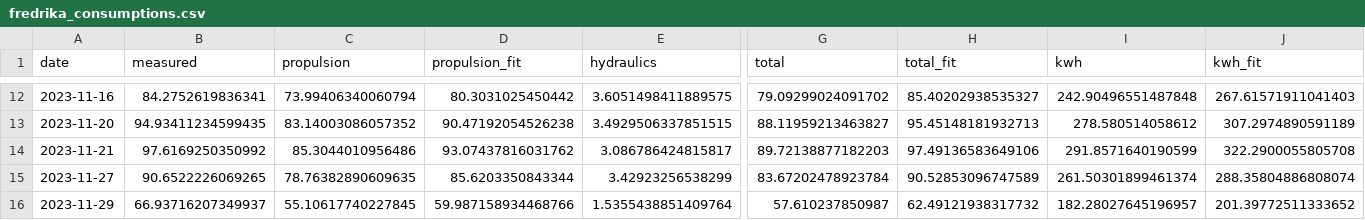
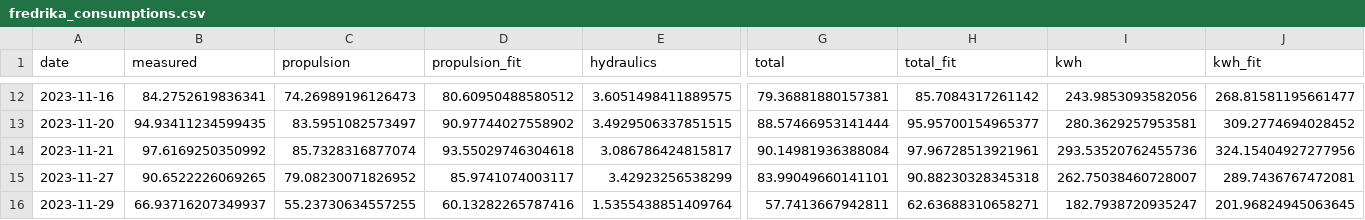
Before and after one commit to arvidsorfeldt/py-fish, a CSV file: fredrika_consumptions.csv, drawn as a sheet; only a part is shown, gaps mark what is left out; the diff covers the shown part only; the diff names each change by its address in the sheet, - before the commit and + after, or states it on an @@ line.

```diff
--- a/fredrika_consumptions.csv
+++ b/fredrika_consumptions.csv
-C12 (propulsion): 73.99406340060794
+C12 (propulsion): 74.26989196126473
-D12 (propulsion_fit): 80.3031025450442
+D12 (propulsion_fit): 80.60950488580512
-G12 (total): 79.09299024091702
+G12 (total): 79.36881880157381
-H12 (total_fit): 85.40202938535327
+H12 (total_fit): 85.7084317261142
-I12 (kwh): 242.90496551487848
+I12 (kwh): 243.9853093582056
-J12 (kwh_fit): 267.61571911041403
+J12 (kwh_fit): 268.81581195661477
-C13 (propulsion): 83.14003086057352
+C13 (propulsion): 83.5951082573497
-D13 (propulsion_fit): 90.47192054526238
+D13 (propulsion_fit): 90.97744027558902
-G13 (total): 88.11959213463827
+G13 (total): 88.57466953141444
-H13 (total_fit): 95.45148181932713
+H13 (total_fit): 95.95700154965377
-I13 (kwh): 278.580514058612
+I13 (kwh): 280.3629257953581
-J13 (kwh_fit): 307.2974890591189
+J13 (kwh_fit): 309.2774694028452
-C14 (propulsion): 85.3044010956486
+C14 (propulsion): 85.7328316877074
-D14 (propulsion_fit): 93.07437816031762
+D14 (propulsion_fit): 93.55029746304618
-G14 (total): 89.72138877182203
+G14 (total): 90.14981936388084
-H14 (total_fit): 97.49136583649106
+H14 (total_fit): 97.96728513921961
-I14 (kwh): 291.8571640190599
+I14 (kwh): 293.53520762455736
-J14 (kwh_fit): 322.2900055805708
+J14 (kwh_fit): 324.15404927277956
-C15 (propulsion): 78.76382890609635
+C15 (propulsion): 79.08230071826952
-D15 (propulsion_fit): 85.6203350843344
+D15 (propulsion_fit): 85.9741074003117
-G15 (total): 83.67202478923784
+G15 (total): 83.99049660141101
-H15 (total_fit): 90.52853096747589
+H15 (total_fit): 90.88230328345318
-I15 (kwh): 261.50301899461374
+I15 (kwh): 262.75038460728007
-J15 (kwh_fit): 288.35804886808074
+J15 (kwh_fit): 289.7436767472081
-C16 (propulsion): 55.10617740227845
+C16 (propulsion): 55.23730634557255
-D16 (propulsion_fit): 59.987158934468766
+D16 (propulsion_fit): 60.13282265787416
-G16 (total): 57.610237850987
+G16 (total): 57.7413667942811
-H16 (total_fit): 62.49121938317732
+H16 (total_fit): 62.63688310658271
-I16 (kwh): 182.28027645196957
+I16 (kwh): 182.7938720935247
-J16 (kwh_fit): 201.39772511333652
+J16 (kwh_fit): 201.96824945063645
```
Also changed, not shown: 84 edited cells elsewhere in this file, 5 other files.
